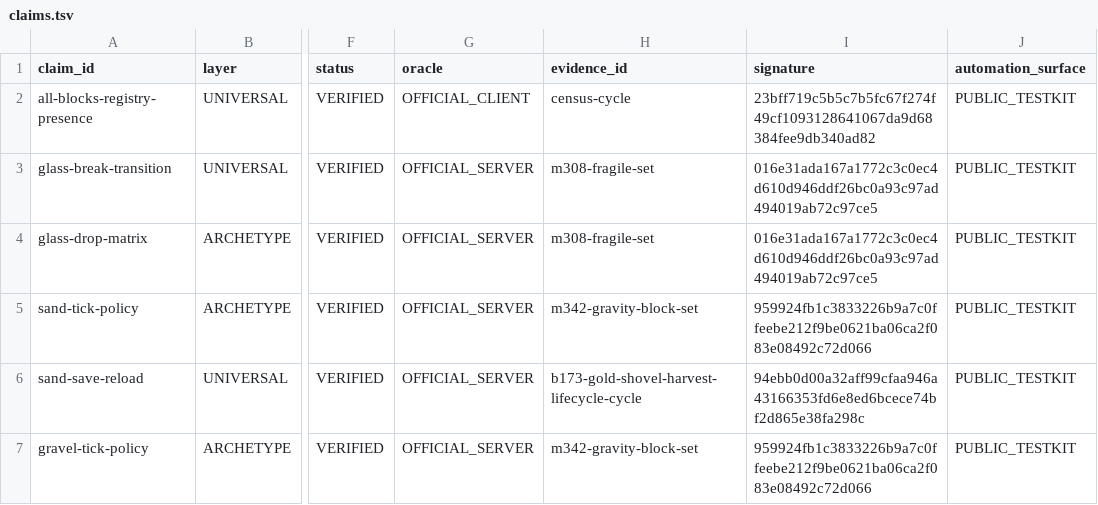
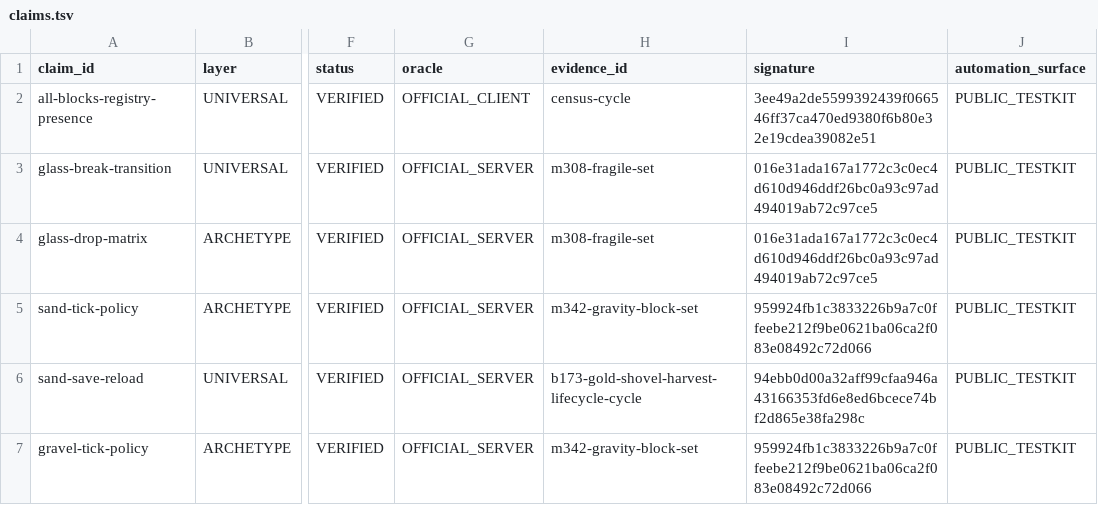
Before and after one commit to lucasrgt/Worldline, a TSV file: behavior/functional-census/b1.7.3/claims.tsv, drawn as a sheet; only a part is shown, gaps mark what is left out; the diff names each change by its address in the sheet, - before the commit and + after, or states it on an @@ line.

```diff
--- a/behavior/functional-census/b1.7.3/claims.tsv
+++ b/behavior/functional-census/b1.7.3/claims.tsv
-I2 (signature): 23bff719c5b5c7b5fc67f274f49cf1093128641067da9d68384fee9db340ad82
+I2 (signature): 3ee49a2de5599392439f066546ff37ca470ed9380f6b80e32e19cdea39082e51
```
Also changed, not shown: behavior/functional-census/b1.7.3/entities/claims.tsv, behavior/functional-census/b1.7.3/entities/testkit-bindings.tsv, 19 other files.
